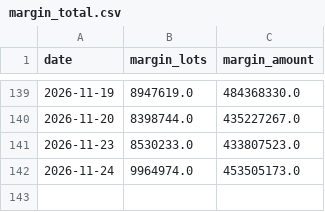
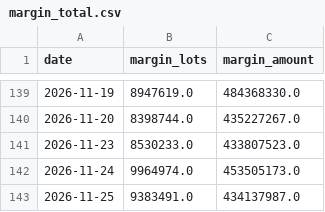
Before and after one commit to gelu27/Stock-lab, a CSV file: data/margin_total.csv, drawn as a sheet; only a part is shown, gaps mark what is left out.

```diff
--- a/data/margin_total.csv
+++ b/data/margin_total.csv
@@ -142 +142,2 @@ date,margin_lots,margin_amount
 2026-11-24,9964974.0,453505173.0
+2026-11-25,9383491.0,434137987.0
```
Also changed, not shown: 3 other files.
